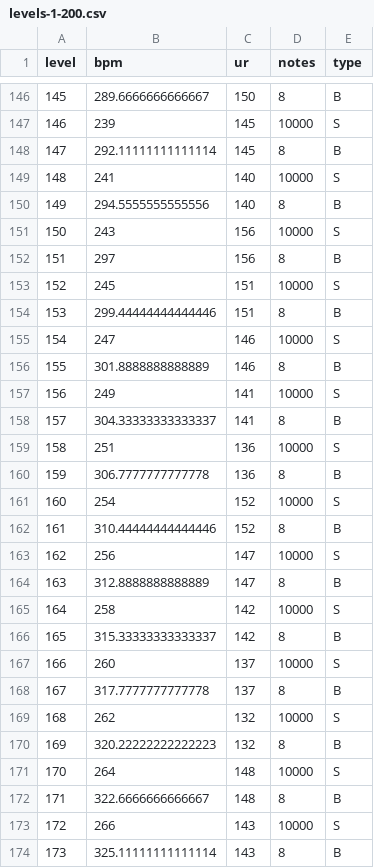
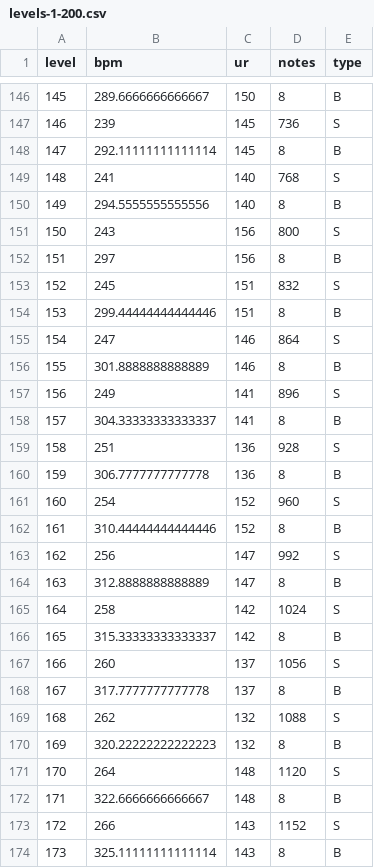
Before and after one commit to wbaws/osu-stamina-improver, a CSV file: levels-1-200.csv, drawn as a sheet; only a part is shown, gaps mark what is left out; the diff covers the shown part only.

Commit message:
nerf: notes +16/stamina level from L80 base (no marathon jump at L90), +32/stamina from L130; bpm and UR unchanged

```diff
--- a/levels-1-200.csv
+++ b/levels-1-200.csv
@@ -146,29 +146,29 @@ level,bpm,ur,notes,type
 145,289.6666666666667,150,8,B
-146,239,145,10000,S
+146,239,145,736,S
 147,292.11111111111114,145,8,B
-148,241,140,10000,S
+148,241,140,768,S
 149,294.5555555555556,140,8,B
-150,243,156,10000,S
+150,243,156,800,S
 151,297,156,8,B
-152,245,151,10000,S
+152,245,151,832,S
 153,299.44444444444446,151,8,B
-154,247,146,10000,S
+154,247,146,864,S
 155,301.8888888888889,146,8,B
-156,249,141,10000,S
+156,249,141,896,S
 157,304.33333333333337,141,8,B
-158,251,136,10000,S
+158,251,136,928,S
 159,306.7777777777778,136,8,B
-160,254,152,10000,S
+160,254,152,960,S
 161,310.44444444444446,152,8,B
-162,256,147,10000,S
+162,256,147,992,S
 163,312.8888888888889,147,8,B
-164,258,142,10000,S
+164,258,142,1024,S
 165,315.33333333333337,142,8,B
-166,260,137,10000,S
+166,260,137,1056,S
 167,317.7777777777778,137,8,B
-168,262,132,10000,S
+168,262,132,1088,S
 169,320.22222222222223,132,8,B
-170,264,148,10000,S
+170,264,148,1120,S
 171,322.6666666666667,148,8,B
-172,266,143,10000,S
+172,266,143,1152,S
 173,325.11111111111114,143,8,B
```
Also changed, not shown: 42 edited cells elsewhere in this file, 5 other files.
